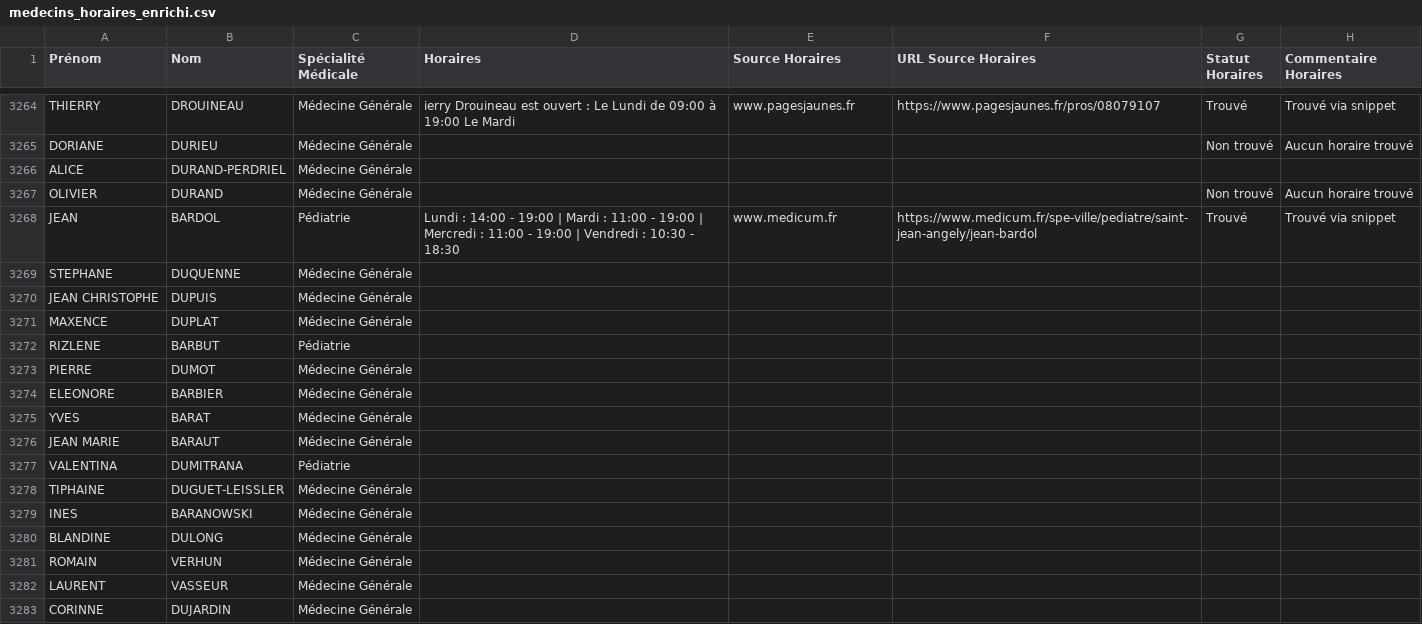
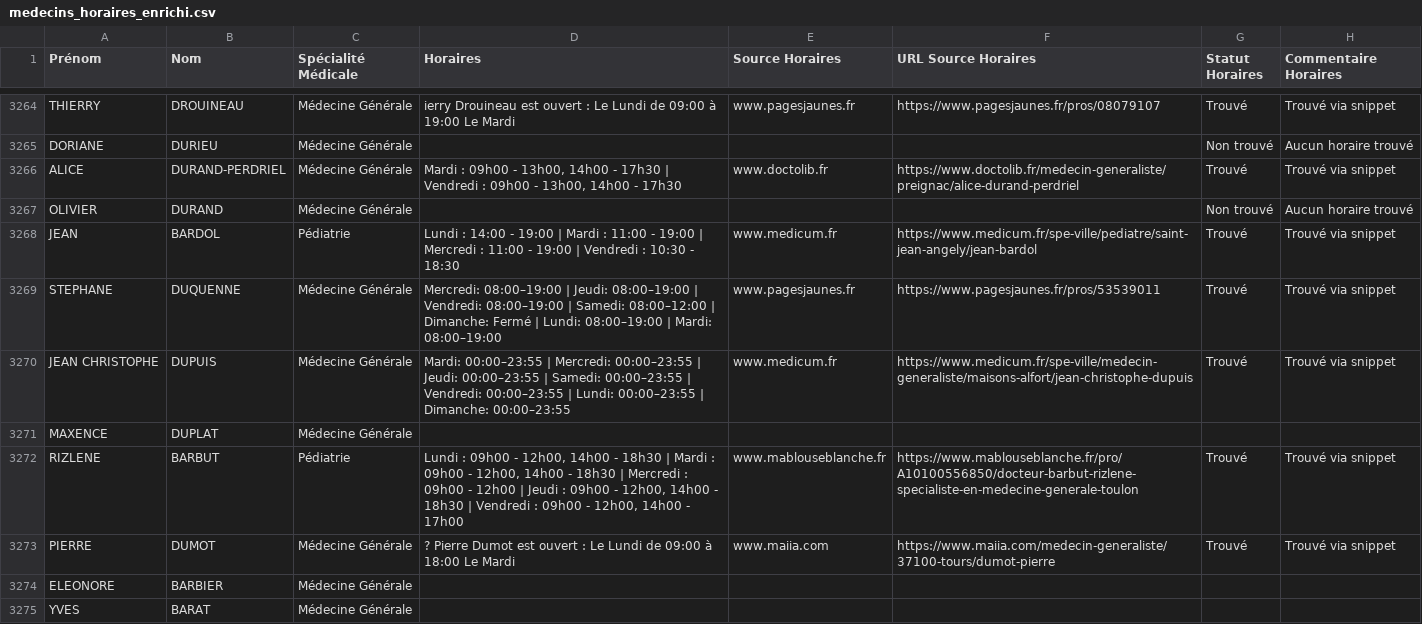
Before and after one commit to tsimokaza01-source/URL-9, a CSV file: medecins_horaires_enrichi.csv, drawn as a sheet; only a part is shown, gaps mark what is left out; the shorter side is filled out with more unchanged rows.

```diff
--- a/medecins_horaires_enrichi.csv
+++ b/medecins_horaires_enrichi.csv
@@ -3265,10 +3265,10 @@ THIERRY;DROUINEAU;Médecine Générale;ierry Drouineau est ouvert : Le Lundi de
 DORIANE;DURIEU;Médecine Générale;;;;Non trouvé;Aucun horaire trouvé
-ALICE;DURAND-PERDRIEL;Médecine Générale;;;;;
+ALICE;DURAND-PERDRIEL;Médecine Générale;Mardi : 09h00 - 13h00, 14h00 - 17h30 | Vendredi : 09h00 - 13h00, 14h00 - 17h30;www.doctolib.fr;https://www.doctolib.fr/medecin-generaliste/preignac/alice-durand-perdriel;Trouvé;Trouvé via snippet
 OLIVIER;DURAND;Médecine Générale;;;;Non trouvé;Aucun horaire trouvé
 JEAN;BARDOL;Pédiatrie;Lundi : 14:00 - 19:00 | Mardi : 11:00 - 19:00 | Mercredi : 11:00 - 19:00 | Vendredi : 10:30 - 18:30;www.medicum.fr;https://www.medicum.fr/spe-ville/pediatre/saint-jean-angely/jean-bardol;Trouvé;Trouvé via snippet
-STEPHANE;DUQUENNE;Médecine Générale;;;;;
-JEAN CHRISTOPHE;DUPUIS;Médecine Générale;;;;;
+STEPHANE;DUQUENNE;Médecine Générale;Mercredi: 08:00–19:00 | Jeudi: 08:00–19:00 | Vendredi: 08:00–19:00 | Samedi: 08:00–12:00 | Dimanche: Fermé | Lundi: 08:00–19:00 | Mardi: 08:00–19:00;www.pagesjaunes.fr;https://www.pagesjaunes.fr/pros/53539011;Trouvé;Trouvé via snippet
+JEAN CHRISTOPHE;DUPUIS;Médecine Générale;Mardi: 00:00–23:55 | Mercredi: 00:00–23:55 | Jeudi: 00:00–23:55 | Samedi: 00:00–23:55 | Vendredi: 00:00–23:55 | Lundi: 00:00–23:55 | Dimanche: 00:00–23:55;www.medicum.fr;https://www.medicum.fr/spe-ville/medecin-generaliste/maisons-alfort/jean-christophe-dupuis;Trouvé;Trouvé via snippet
 MAXENCE;DUPLAT;Médecine Générale;;;;;
-RIZLENE;BARBUT;Pédiatrie;;;;;
-PIERRE;DUMOT;Médecine Générale;;;;;
+RIZLENE;BARBUT;Pédiatrie;Lundi : 09h00 - 12h00, 14h00 - 18h30 | Mardi : 09h00 - 12h00, 14h00 - 18h30 | Mercredi : 09h00 - 12h00 | Jeudi : 09h00 - 12h00, 14h00 - 18h30 | Vendredi : 09h00 - 12h00, 14h00 - 17h00;www.mablouseblanche.fr;https://www.mablouseblanche.fr/pro/A10100556850/docteur-barbut-rizlene-specialiste-en-medecine-generale-toulon;Trouvé;Trouvé via snippet
+PIERRE;DUMOT;Médecine Générale;? Pierre Dumot est ouvert : Le Lundi de 09:00 à 18:00 Le Mardi;www.maiia.com;https://www.maiia.com/medecin-generaliste/37100-tours/dumot-pierre;Trouvé;Trouvé via snippet
 ELEONORE;BARBIER;Médecine Générale;;;;;
```
